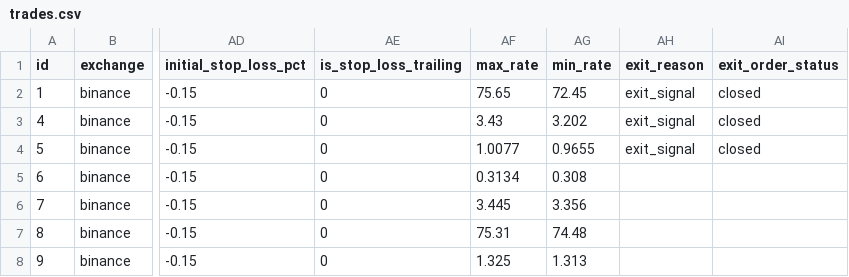
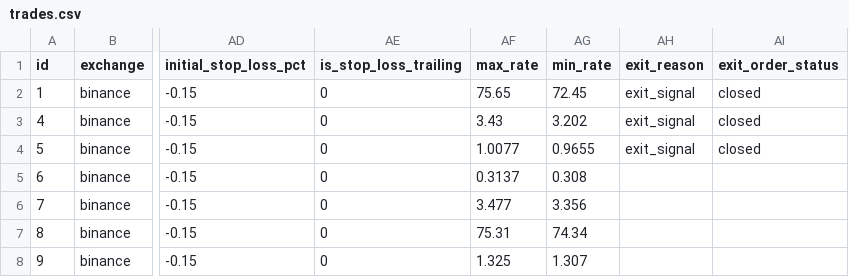
Before and after one commit to ggonzalezorellana/tradingdata, a CSV file: trades/ft-nf-30m/trades.csv, drawn as a sheet; only a part is shown, gaps mark what is left out; the diff names each change by its address in the sheet, - before the commit and + after, or states it on an @@ line.

```diff
--- a/trades/ft-nf-30m/trades.csv
+++ b/trades/ft-nf-30m/trades.csv
-AF5 (max_rate): 0.3134
+AF5 (max_rate): 0.3137
-AF6 (max_rate): 3.445
+AF6 (max_rate): 3.477
-AG7 (min_rate): 74.48
+AG7 (min_rate): 74.34
-AG8 (min_rate): 1.313
+AG8 (min_rate): 1.307
```
Also changed, not shown: metrics/balances.csv, metrics/decisions.csv, 2 other files.
